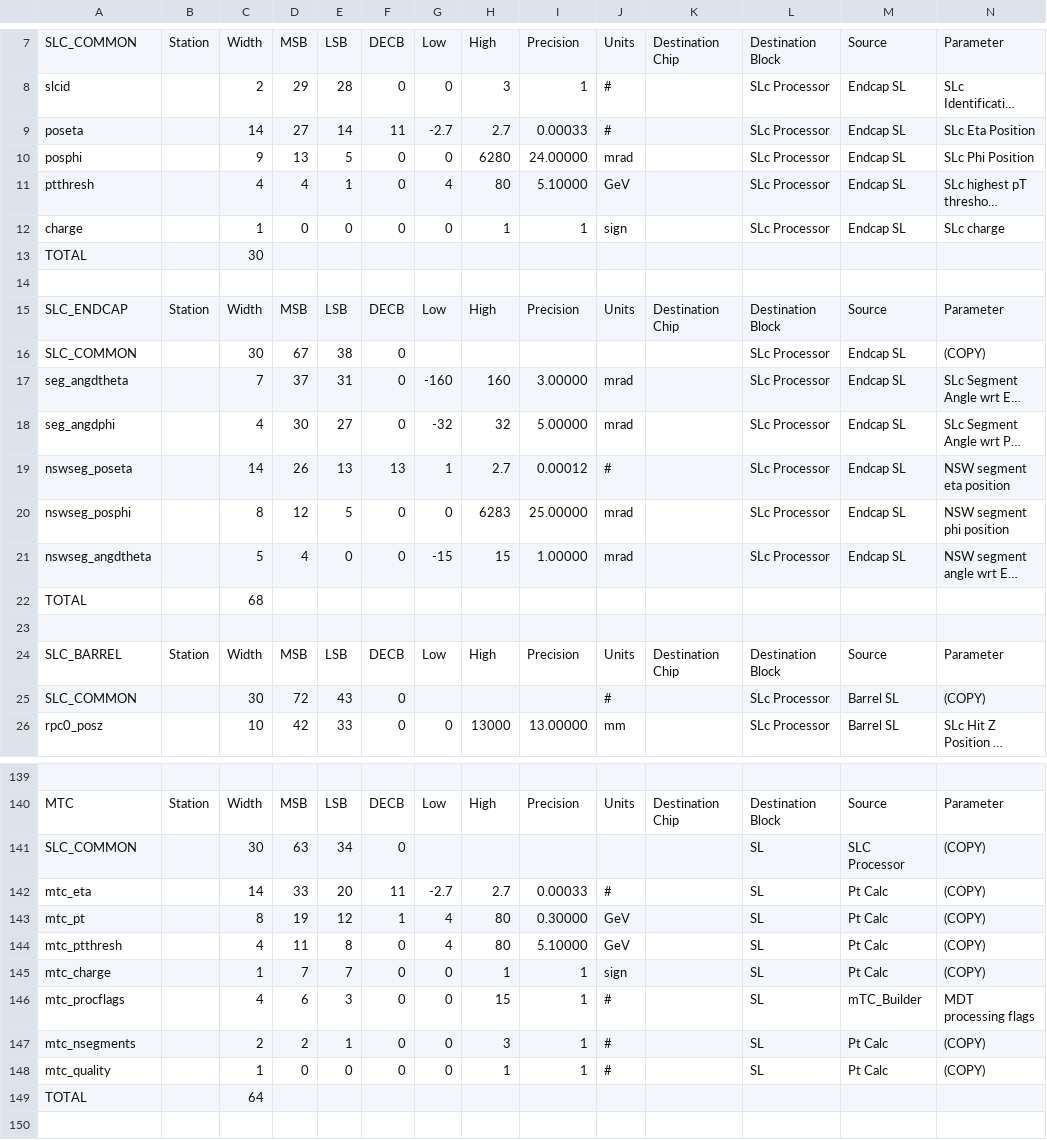
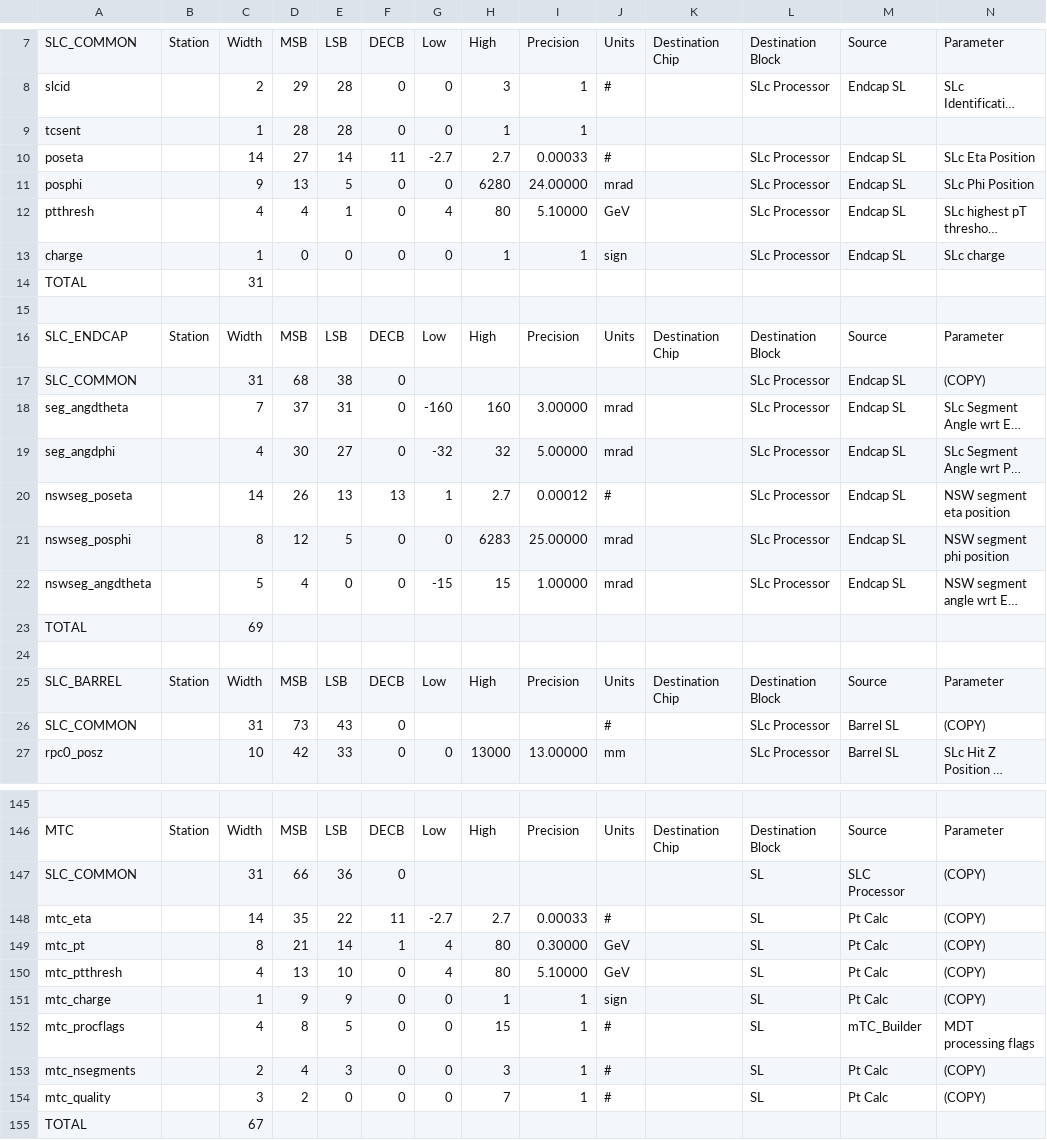
Before and after one commit to andrewpeck/dataformats, a CSV file: l0mdt_buses.csv, drawn as a sheet; only a part is shown, gaps mark what is left out; long unchanged cells end in …; addresses are those after the commit; rows hold the shown columns only; the diff covers the shown part only; the diff names each change by its address in the sheet, - before the commit and + after, or states it on an @@ line.

```diff
--- a/l0mdt_buses.csv
+++ b/l0mdt_buses.csv
+row 9: tcsent |  | 1 | 28 | 28 | 0 | 0 | 1 | 1
-C14: 30
+C14: 31
-C17: 30
+C17: 31
-D17: 67
+D17: 68
-C23: 68
+C23: 69
-C26: 30
+C26: 31
-D26: 72
+D26: 73
-C147: 30
+C147: 31
-D147: 63
+D147: 66
-E147: 34
+E147: 36
-D148: 33
+D148: 35
-E148: 20
+E148: 22
-D149: 19
+D149: 21
-E149: 12
+E149: 14
-D150: 11
+D150: 13
-E150: 8
+E150: 10
-D151: 7
+D151: 9
-E151: 7
+E151: 9
-D152: 6
+D152: 8
-E152: 3
+E152: 5
-D153: 2
+D153: 4
-E153: 1
+E153: 3
-C154: 1
+C154: 3
-D154: 0
+D154: 2
-H154: 1
+H154: 7
-C155: 64
+C155: 67
```
Also changed, not shown: 5 added rows and 38 edited cells elsewhere in this file.
